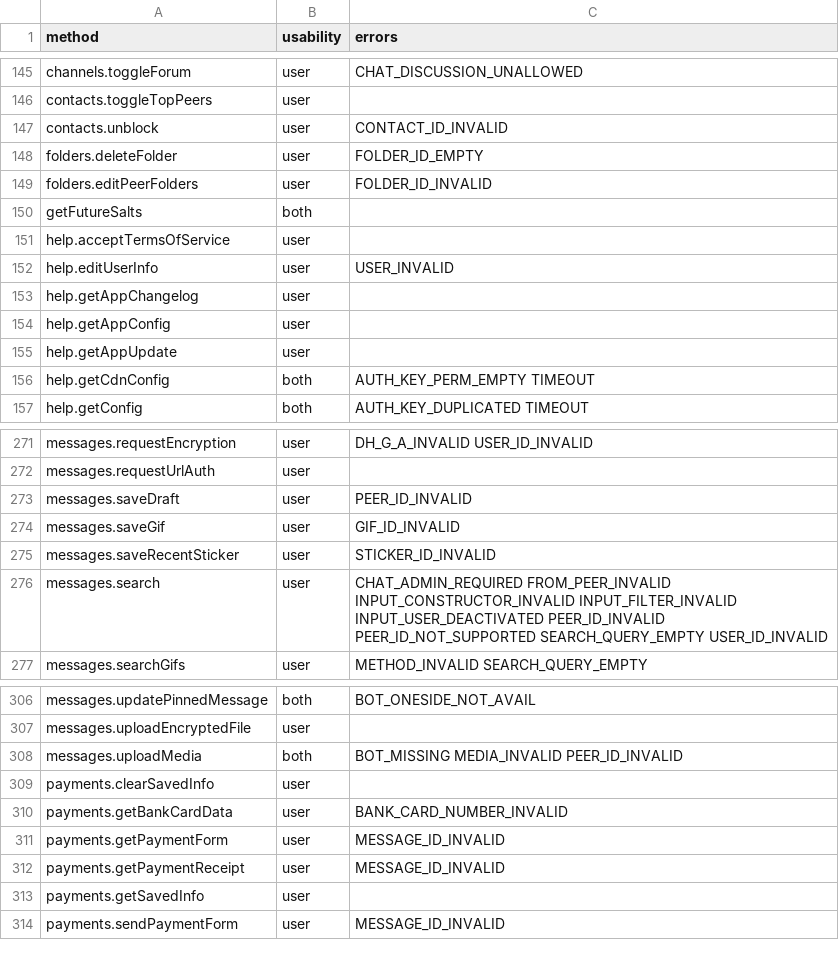
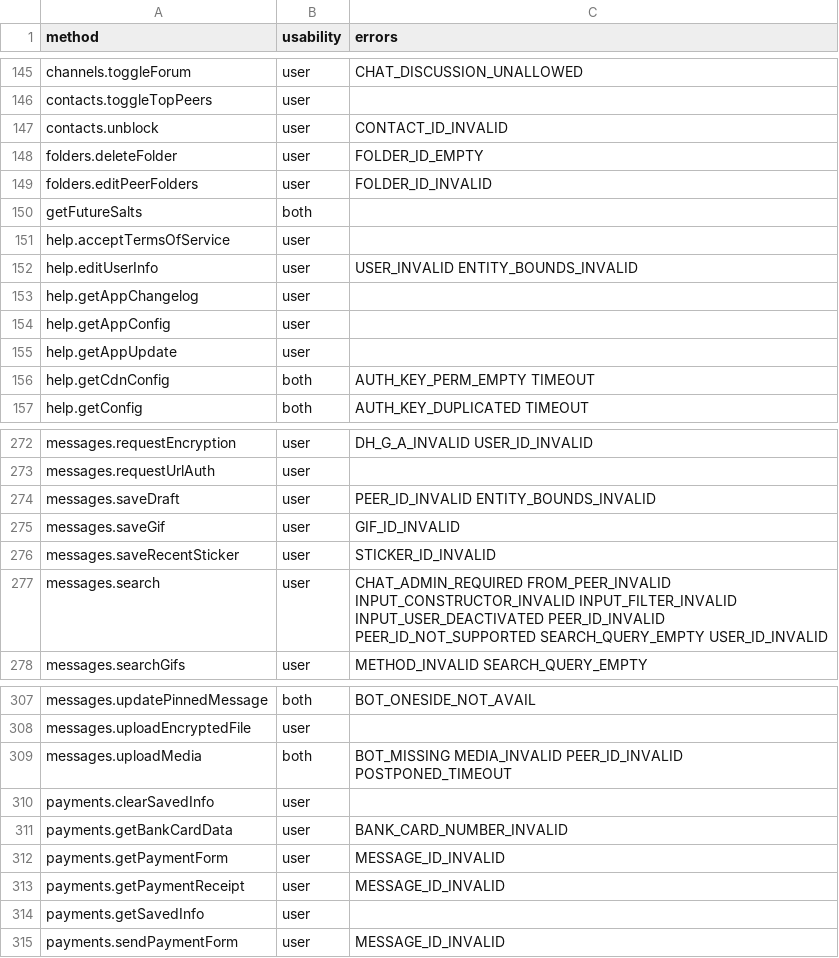
Before and after one commit to TelegramPlayGround/Telethon, a CSV file: telethon_generator/data/methods.csv, drawn as a sheet; only a part is shown, gaps mark what is left out; the diff covers the shown part only.

```diff
--- a/telethon_generator/data/methods.csv
+++ b/telethon_generator/data/methods.csv
@@ -151,3 +151,3 @@ getFutureSalts,both,
 help.acceptTermsOfService,user,
-help.editUserInfo,user,USER_INVALID
+help.editUserInfo,user,USER_INVALID ENTITY_BOUNDS_INVALID
 help.getAppChangelog,user,
@@ -272,3 +273,3 @@ messages.requestEncryption,user,DH_G_A_INVALID USER_ID_INVALID
 messages.requestUrlAuth,user,
-messages.saveDraft,user,PEER_ID_INVALID
+messages.saveDraft,user,PEER_ID_INVALID ENTITY_BOUNDS_INVALID
 messages.saveGif,user,GIF_ID_INVALID
@@ -307,3 +308,3 @@ messages.updatePinnedMessage,both,BOT_ONESIDE_NOT_AVAIL
 messages.uploadEncryptedFile,user,
-messages.uploadMedia,both,BOT_MISSING MEDIA_INVALID PEER_ID_INVALID
+messages.uploadMedia,both,BOT_MISSING MEDIA_INVALID PEER_ID_INVALID POSTPONED_TIMEOUT
 payments.clearSavedInfo,user,
```
Also changed, not shown: 1 added row and 10 edited cells elsewhere in this file, telethon_generator/data/errors.csv.
